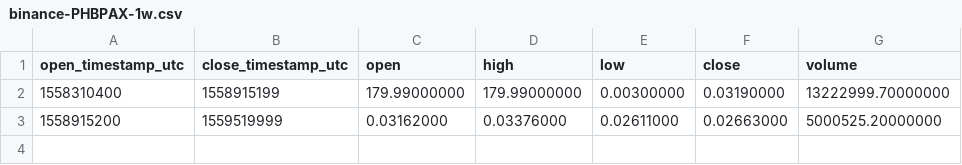
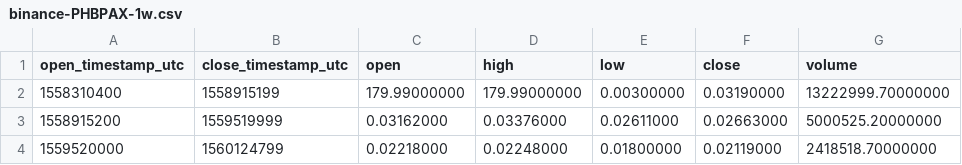
Before and after one commit to cryptobigbro/binance-PHBPAX, a CSV file: binance-PHBPAX-1w.csv, drawn as a sheet; the diff names each change by its address in the sheet, - before the commit and + after, or states it on an @@ line.

```diff
--- a/binance-PHBPAX-1w.csv
+++ b/binance-PHBPAX-1w.csv
+row 4: 1559520000 | 1560124799 | 0.02218000 | 0.02248000 | 0.01800000 | 0.02119000 | 2418518.70000000
```
Also changed, not shown: binance-PHBPAX-1d.csv, binance-PHBPAX-1h.csv, 1 other file.
